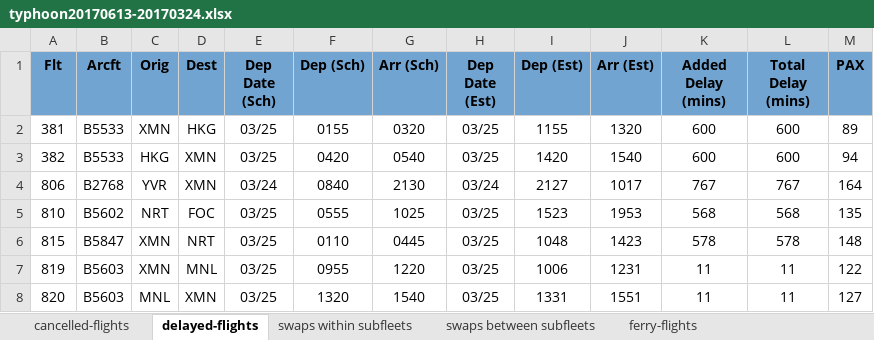
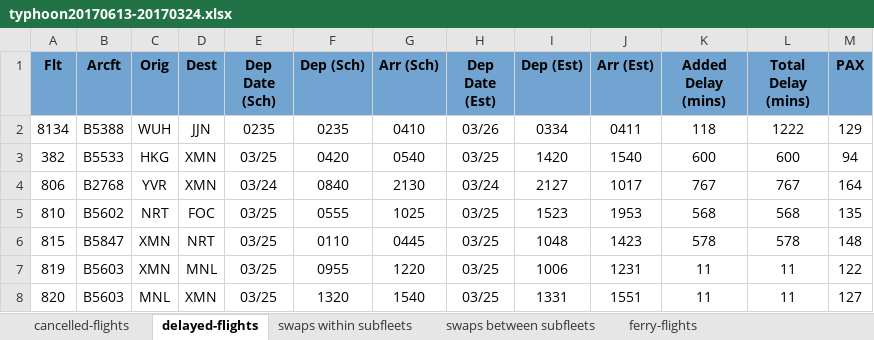
Before and after one commit to LancelotWG/Excel-Tool, an Excel workbook: typhoon20170613-20170324.xlsx, sheet delayed-flights, drawn as a sheet; only a part is shown; values as stored, in another font and other column widths than the file's, no borders; removed rows and columns are numbered as before the commit, all else as after; the diff names each change by its address in the sheet, - before the commit and + after, or states it on an @@ line.

```diff
--- a/typhoon20170613-20170324.xlsx (sheet delayed-flights)
+++ b/typhoon20170613-20170324.xlsx (sheet delayed-flights)
-row 2: 381 | B5533 | XMN | HKG | 03/25 | 0155 | 0320 | 03/25 | 1155 | 1320 | 600 | 600 | 89
+row 2: 8134 | B5388 | WUH | JJN | 0235 | 0235 | 0410 | 03/26 | 0334 | 0411 | 118 | 1222 | 129
```
Also changed, not shown: sheet cancelled-flights, sheet swaps within subfleets, IATA vs ICAO Code.xlsx, Ref.xlsx, 29 other files.
